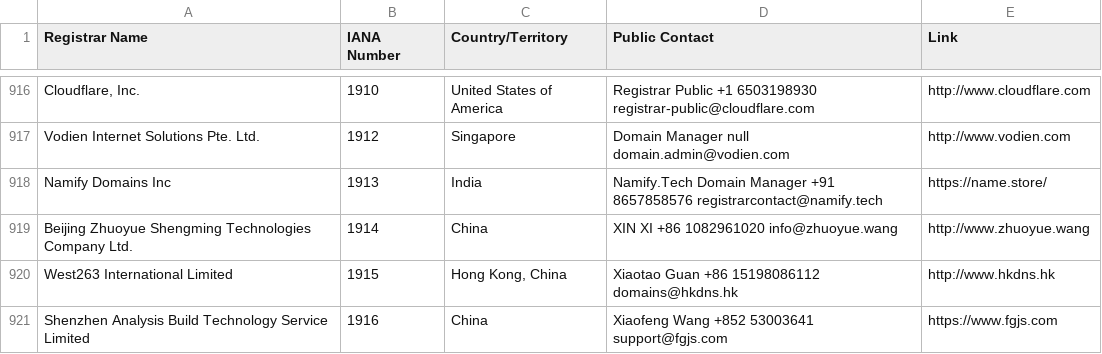
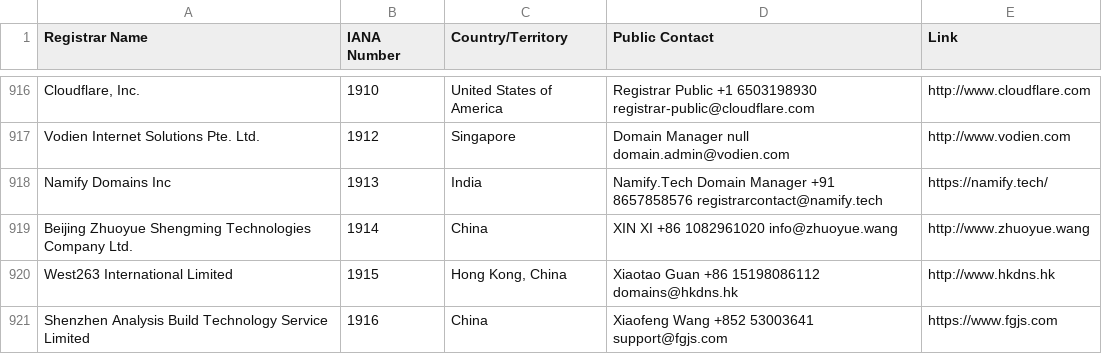
Before and after one commit to reg233/whois-domain-lookup, a CSV file: src/data/icann-accredited-registrars.csv, drawn as a sheet; only a part is shown, gaps mark what is left out.

```diff
--- a/src/data/icann-accredited-registrars.csv
+++ b/src/data/icann-accredited-registrars.csv
@@ -917,3 +917,3 @@
 "Vodien Internet Solutions Pte. Ltd.",1912,"Singapore","Domain Manager null domain.admin@vodien.com","http://www.vodien.com"
-"Namify Domains Inc",1913,"India","Namify.Tech Domain Manager +91 8657858576 registrarcontact@namify.tech","https://name.store/"
+"Namify Domains Inc",1913,"India","Namify.Tech Domain Manager +91 8657858576 registrarcontact@namify.tech","https://namify.tech/"
 "Beijing Zhuoyue Shengming Technologies Company Ltd.",1914,"China","XIN XI +86 1082961020 info@zhuoyue.wang","http://www.zhuoyue.wang"
```
Also changed, not shown: 1 other file.
